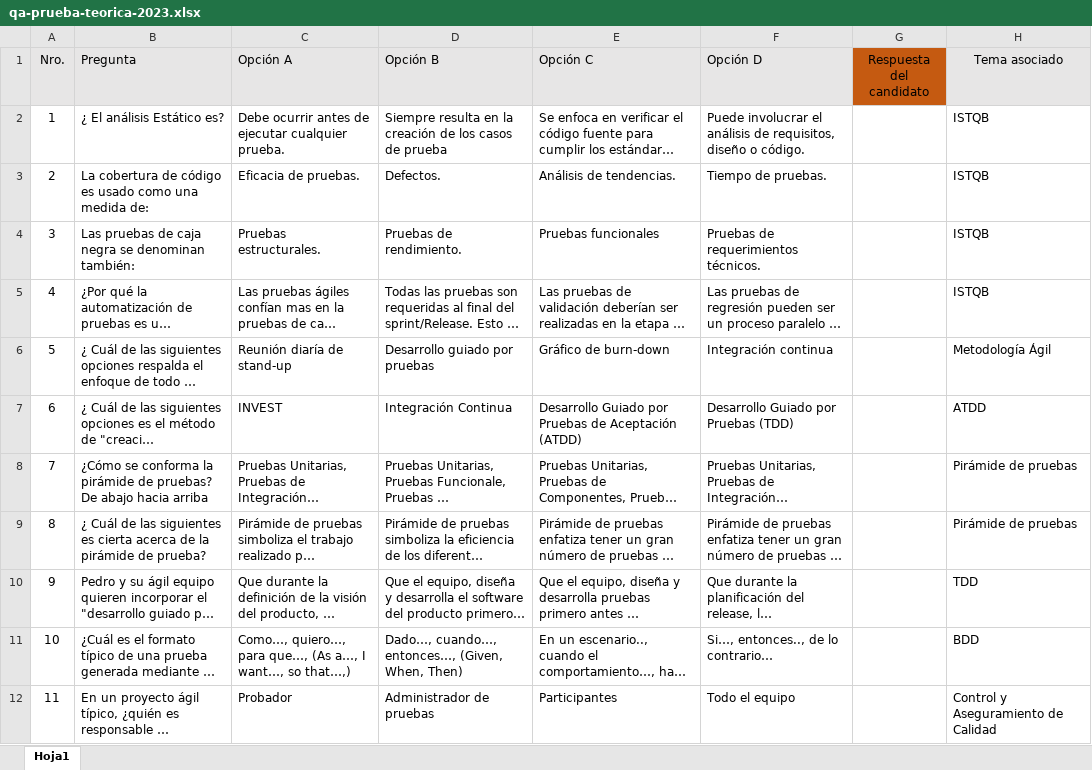
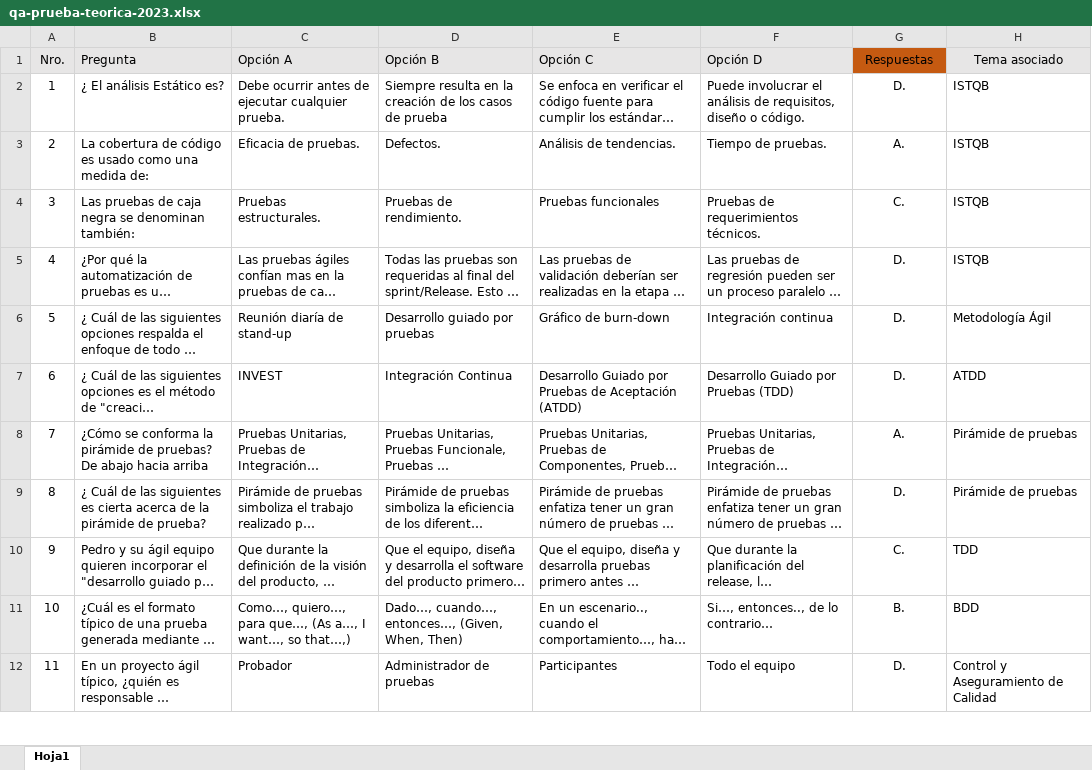
Before and after one commit to juanandresledesmariso/Sofka, an Excel workbook: Documentación/qa-prueba-teorica-2023.xlsx, sheet Hoja1, drawn as a sheet; only a part is shown; long unchanged cells end in …; values as stored, in another font and other column widths than the file's, no borders; the diff covers the shown part only; the diff names each change by its address in the sheet, - before the commit and + after, or states it on an @@ line.

```diff
--- a/Documentación/qa-prueba-teorica-2023.xlsx (sheet Hoja1)
+++ b/Documentación/qa-prueba-teorica-2023.xlsx (sheet Hoja1)
-G1: Respuesta del candidato
+G1: Respuestas
-G2 (Respuestas): (empty)
+G2 (Respuestas): D.
-G3 (Respuestas): (empty)
+G3 (Respuestas): A.
-G4 (Respuestas): (empty)
+G4 (Respuestas): C.
-G5:G7 (Respuestas): (empty)
+G5:G7 (Respuestas): D.
-G8 (Respuestas): (empty)
+G8 (Respuestas): A.
-G9 (Respuestas): (empty)
+G9 (Respuestas): D.
-G10 (Respuestas): (empty)
+G10 (Respuestas): C.
-G11 (Respuestas): (empty)
+G11 (Respuestas): B.
-G12 (Respuestas): (empty)
+G12 (Respuestas): D.
```
Also changed, not shown: 10 edited cells elsewhere in this sheet, 12 other files.
